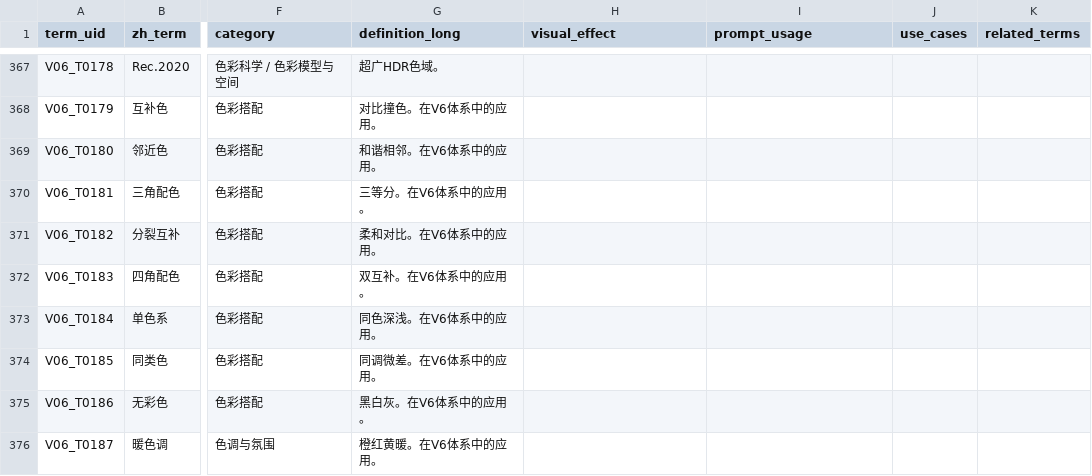
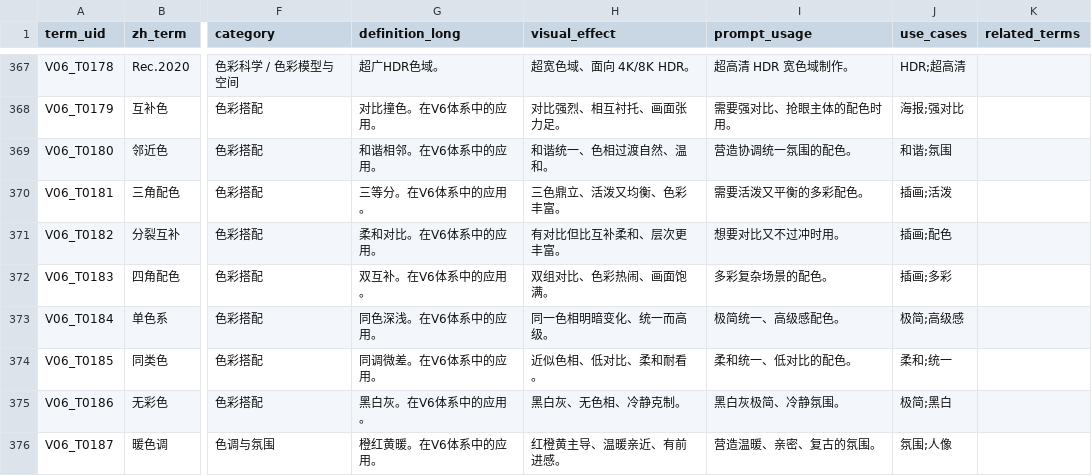
Before and after one commit to mio-cc/pp, a CSV file: data/raw/terms_seed.csv, drawn as a sheet; only a part is shown, gaps mark what is left out; the diff covers the shown part only; the diff names each change by its address in the sheet, - before the commit and + after, or states it on an @@ line.

```diff
--- a/data/raw/terms_seed.csv
+++ b/data/raw/terms_seed.csv
-H367 (visual_effect): (empty)
+H367 (visual_effect): 超宽色域、面向 4K/8K HDR。
-I367 (prompt_usage): (empty)
+I367 (prompt_usage): 超高清 HDR 宽色域制作。
-J367 (use_cases): (empty)
+J367 (use_cases): HDR;超高清
-H368 (visual_effect): (empty)
+H368 (visual_effect): 对比强烈、相互衬托、画面张力足。
-I368 (prompt_usage): (empty)
+I368 (prompt_usage): 需要强对比、抢眼主体的配色时用。
-J368 (use_cases): (empty)
+J368 (use_cases): 海报;强对比
-H369 (visual_effect): (empty)
+H369 (visual_effect): 和谐统一、色相过渡自然、温和。
-I369 (prompt_usage): (empty)
+I369 (prompt_usage): 营造协调统一氛围的配色。
-J369 (use_cases): (empty)
+J369 (use_cases): 和谐;氛围
-H370 (visual_effect): (empty)
+H370 (visual_effect): 三色鼎立、活泼又均衡、色彩丰富。
-I370 (prompt_usage): (empty)
+I370 (prompt_usage): 需要活泼又平衡的多彩配色。
-J370 (use_cases): (empty)
+J370 (use_cases): 插画;活泼
-H371 (visual_effect): (empty)
+H371 (visual_effect): 有对比但比互补柔和、层次更丰富。
-I371 (prompt_usage): (empty)
+I371 (prompt_usage): 想要对比又不过冲时用。
-J371 (use_cases): (empty)
+J371 (use_cases): 插画;配色
-H372 (visual_effect): (empty)
+H372 (visual_effect): 双组对比、色彩热闹、画面饱满。
-I372 (prompt_usage): (empty)
+I372 (prompt_usage): 多彩复杂场景的配色。
-J372 (use_cases): (empty)
+J372 (use_cases): 插画;多彩
-H373 (visual_effect): (empty)
+H373 (visual_effect): 同一色相明暗变化、统一而高级。
-I373 (prompt_usage): (empty)
+I373 (prompt_usage): 极简统一、高级感配色。
-J373 (use_cases): (empty)
+J373 (use_cases): 极简;高级感
-H374 (visual_effect): (empty)
+H374 (visual_effect): 近似色相、低对比、柔和耐看。
-I374 (prompt_usage): (empty)
+I374 (prompt_usage): 柔和统一、低对比的配色。
-J374 (use_cases): (empty)
+J374 (use_cases): 柔和;统一
-H375 (visual_effect): (empty)
+H375 (visual_effect): 黑白灰、无色相、冷静克制。
-I375 (prompt_usage): (empty)
+I375 (prompt_usage): 黑白灰极简、冷静氛围。
-J375 (use_cases): (empty)
+J375 (use_cases): 极简;黑白
-H376 (visual_effect): (empty)
+H376 (visual_effect): 红橙黄主导、温暖亲近、有前进感。
-I376 (prompt_usage): (empty)
+I376 (prompt_usage): 营造温暖、亲密、复古的氛围。
-J376 (use_cases): (empty)
+J376 (use_cases): 氛围;人像
```
Also changed, not shown: 81 edited cells elsewhere in this file, 1 other file.
